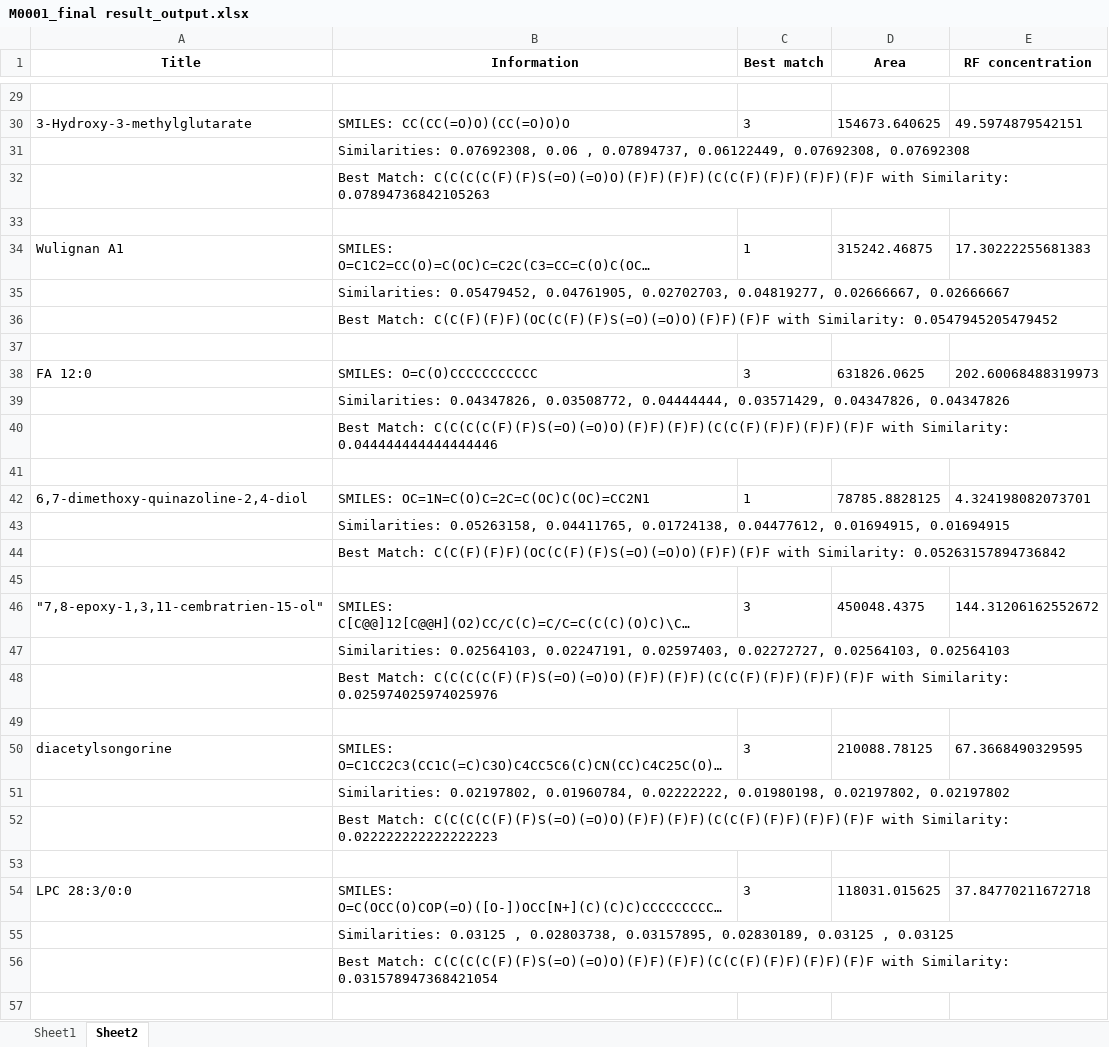
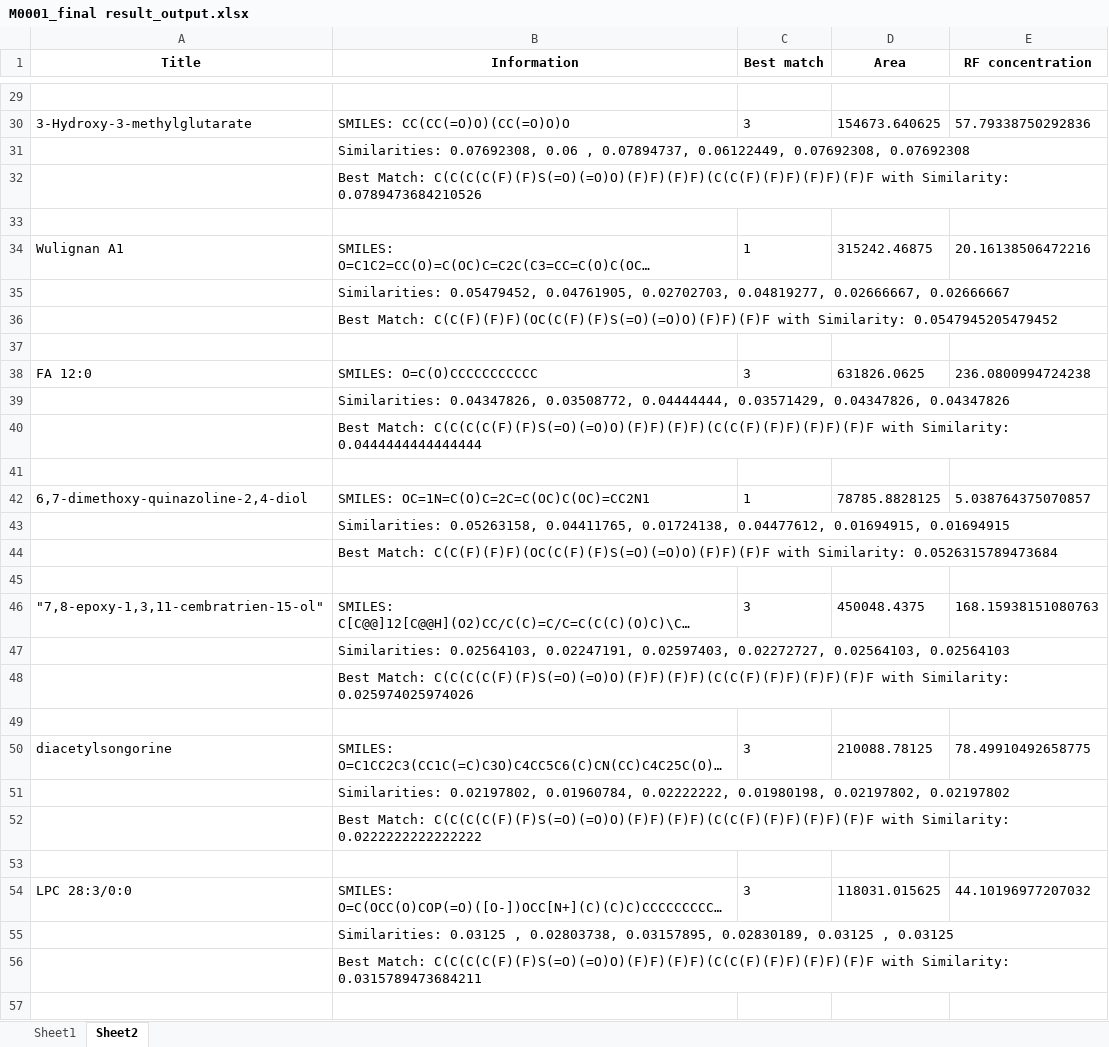
Before and after one commit to phanben110/NCKU_SMILE_Project, an Excel workbook: app_demo/output/M0001_final result_output.xlsx, sheet Sheet2, drawn as a sheet; only a part is shown, gaps mark what is left out; long unchanged cells end in …; values as stored, in another font and other column widths than the file's, no borders; the diff covers the shown part only; the diff names each change by its address in the sheet, - before the commit and + after, or states it on an @@ line.

```diff
--- a/app_demo/output/M0001_final result_output.xlsx (sheet Sheet2)
+++ b/app_demo/output/M0001_final result_output.xlsx (sheet Sheet2)
-E30 (RF concentration): 49.5974879542151
+E30 (RF concentration): 57.79338750292836
-B32 (Information): …with Similarity: 0.07894736842105263
+B32 (Information): …with Similarity: 0.0789473684210526
-E34 (RF concentration): 17.30222255681383
+E34 (RF concentration): 20.16138506472216
-E38 (RF concentration): 202.60068488319973
+E38 (RF concentration): 236.0800994724238
-B40 (Information): …with Similarity: 0.044444444444444446
+B40 (Information): …with Similarity: 0.0444444444444444
-E42 (RF concentration): 4.324198082073701
+E42 (RF concentration): 5.038764375070857
-B44 (Information): …with Similarity: 0.05263157894736842
+B44 (Information): …with Similarity: 0.0526315789473684
-E46 (RF concentration): 144.31206162552672
+E46 (RF concentration): 168.15938151080763
-B48 (Information): …with Similarity: 0.025974025974025976
+B48 (Information): …with Similarity: 0.025974025974026
-E50 (RF concentration): 67.3668490329595
+E50 (RF concentration): 78.49910492658775
-B52 (Information): …with Similarity: 0.022222222222222223
+B52 (Information): …with Similarity: 0.0222222222222222
-E54 (RF concentration): 37.84770211672718
+E54 (RF concentration): 44.10196977207032
-B56 (Information): …with Similarity: 0.031578947368421054
+B56 (Information): …with Similarity: 0.0315789473684211
```
Also changed, not shown: 16 edited cells elsewhere in this sheet, sheet Sheet1, app_demo/output/M0102_example file_output.xlsx, 6 other files.
